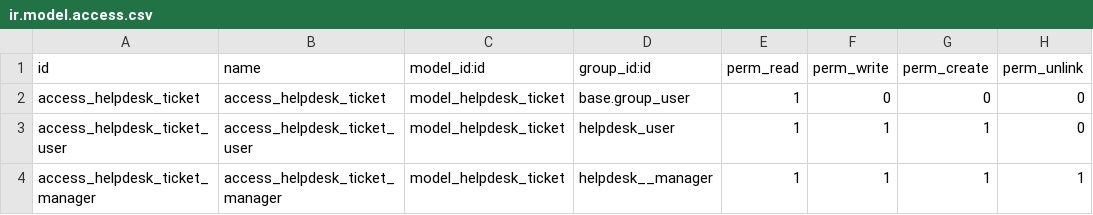
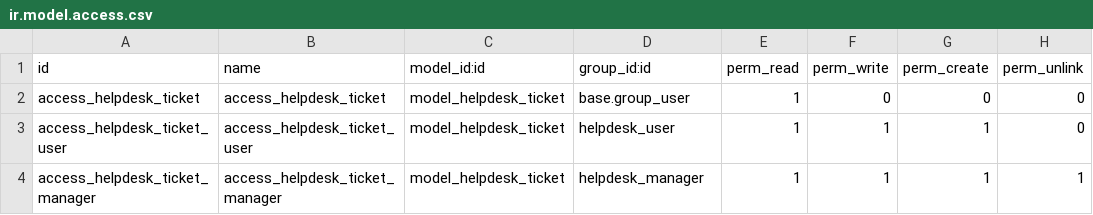
Before and after one commit to aitoralberdi/pruebas14v, a CSV file: helpdesk_aitoralberdi/security/ir.model.access.csv, drawn as a sheet.

Commit message:
[FIX] Security groups

```diff
--- a/helpdesk_aitoralberdi/security/ir.model.access.csv
+++ b/helpdesk_aitoralberdi/security/ir.model.access.csv
@@ -3,2 +3,2 @@ access_helpdesk_ticket,access_helpdesk_ticket,model_helpdesk_ticket,base.group_u
 access_helpdesk_ticket_user,access_helpdesk_ticket_user,model_helpdesk_ticket,helpdesk_user,1,1,1,0
-access_helpdesk_ticket_manager,access_helpdesk_ticket_manager,model_helpdesk_ticket,helpdesk__manager,1,1,1,1
+access_helpdesk_ticket_manager,access_helpdesk_ticket_manager,model_helpdesk_ticket,helpdesk_manager,1,1,1,1
```
Also changed, not shown: 1 other file.
